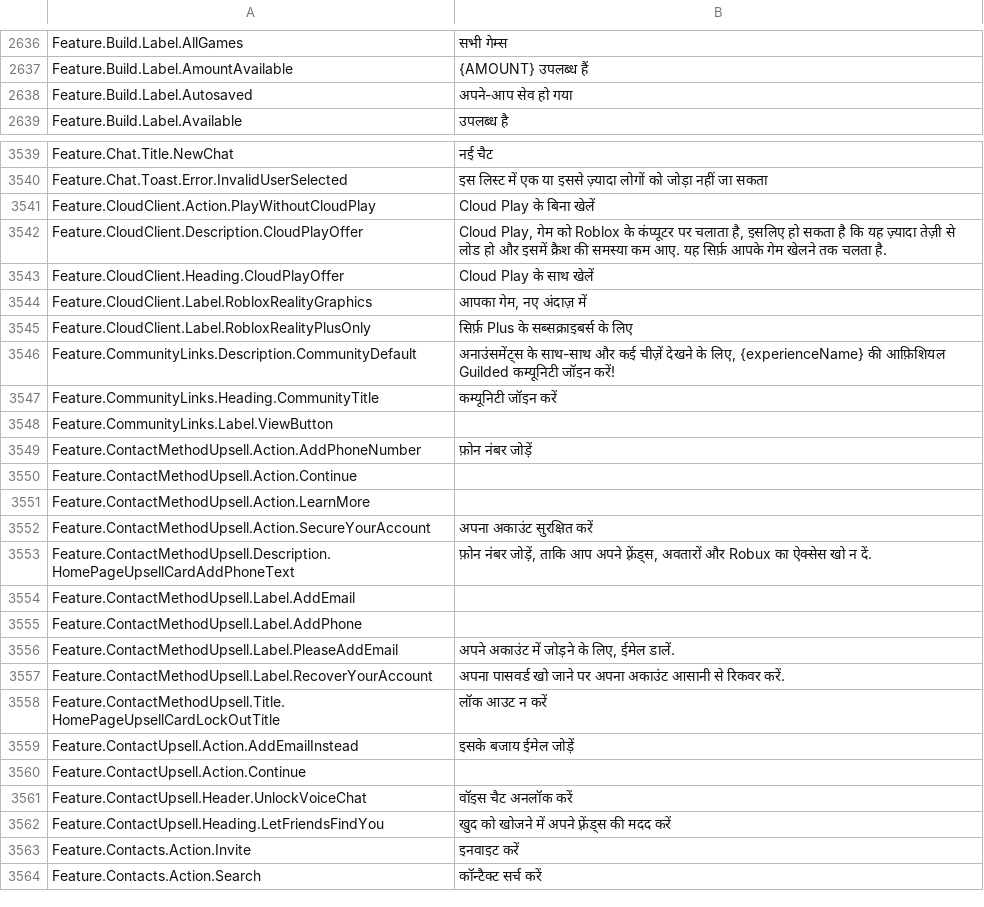
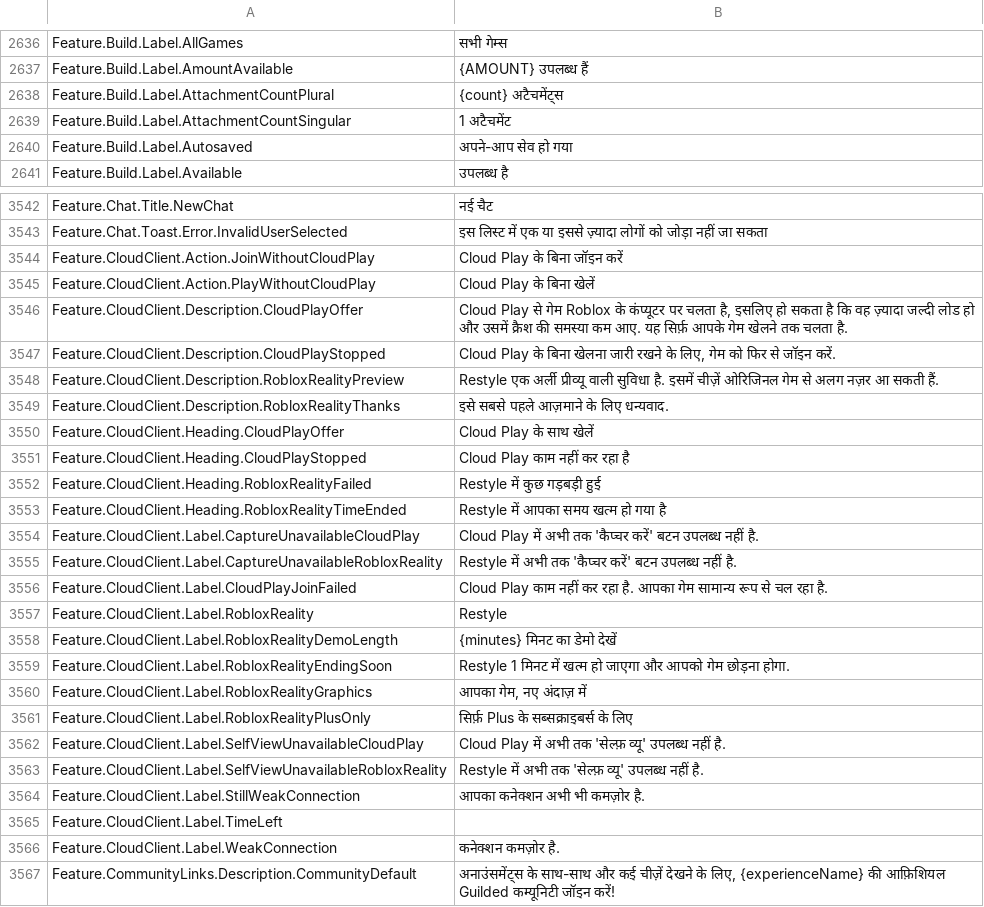
Before and after one commit to EliCauvert/Roblox-Datamining, a CSV file: UniversalApp/Locales/Common/hi-in.csv, drawn as a sheet; only a part is shown, gaps mark what is left out; the shorter side is filled out with more unchanged rows; the diff covers the shown part only.

```diff
--- a/UniversalApp/Locales/Common/hi-in.csv
+++ b/UniversalApp/Locales/Common/hi-in.csv
@@ -2660,2 +2660,4 @@ Feature.Build.Label.AllGames,सभी गेम्स
 Feature.Build.Label.AmountAvailable,{AMOUNT} उपलब्ध हैं
+Feature.Build.Label.AttachmentCountPlural,{count} अटैचमेंट्स
+Feature.Build.Label.AttachmentCountSingular,1 अटैचमेंट
 Feature.Build.Label.Autosaved,अपने-आप सेव हो गया
@@ -3570,7 +3573,25 @@ Feature.Chat.Title.NewChat,नई चैट
 Feature.Chat.Toast.Error.InvalidUserSelected,इस लिस्ट में एक या इससे ज़्यादा लोगों को जोड़ा नहीं जा सकता
+Feature.CloudClient.Action.JoinWithoutCloudPlay,Cloud Play के बिना जॉइन करें
 Feature.CloudClient.Action.PlayWithoutCloudPlay,Cloud Play के बिना खेलें
-Feature.CloudClient.Description.CloudPlayOffer,"Cloud Play, गेम को Roblox के कंप्यूटर पर चलाता है, इसलिए हो सकता है कि यह ज़्यादा तेज़ी से लोड हो और इसमें क्रैश की समस्या कम आए. यह सिर्फ़ आपके गेम खेलने तक चलता है."
+Feature.CloudClient.Description.CloudPlayOffer,"Cloud Play से गेम Roblox के कंप्यूटर पर चलता है, इसलिए हो सकता है कि वह ज़्यादा जल्दी लोड हो और उसमें क्रैश की समस्या कम आए. यह सिर्फ़ आपके गेम खेलने तक चलता है."
+Feature.CloudClient.Description.CloudPlayStopped,"Cloud Play के बिना खेलना जारी रखने के लिए, गेम को फिर से जॉइन करें."
+Feature.CloudClient.Description.RobloxRealityPreview,Restyle एक अर्ली प्रीव्यू वाली सुविधा है. इसमें चीज़ें ओरिजिनल गेम से अलग नज़र आ सकती हैं.
+Feature.CloudClient.Description.RobloxRealityThanks,इसे सबसे पहले आज़माने के लिए धन्यवाद.
 Feature.CloudClient.Heading.CloudPlayOffer,Cloud Play के साथ खेलें
+Feature.CloudClient.Heading.CloudPlayStopped,Cloud Play काम नहीं कर रहा है
+Feature.CloudClient.Heading.RobloxRealityFailed,Restyle में कुछ गड़बड़ी हुई
+Feature.CloudClient.Heading.RobloxRealityTimeEnded,Restyle में आपका समय खत्म हो गया है
+Feature.CloudClient.Label.CaptureUnavailableCloudPlay,Cloud Play में अभी तक 'कैप्चर करें' बटन उपलब्ध नहीं है.
+Feature.CloudClient.Label.CaptureUnavailableRobloxReality,Restyle में अभी तक 'कैप्चर करें' बटन उपलब्ध नहीं है.
+Feature.CloudClient.Label.CloudPlayJoinFailed,Cloud Play काम नहीं कर रहा है. आपका गेम सामान्य रूप से चल रहा है.
+Feature.CloudClient.Label.RobloxReality,Restyle
+Feature.CloudClient.Label.RobloxRealityDemoLength,{minutes} मिनट का डेमो देखें
+Feature.CloudClient.Label.RobloxRealityEndingSoon,Restyle 1 मिनट में खत्म हो जाएगा और आपको गेम छोड़ना होगा.
 Feature.CloudClient.Label.RobloxRealityGraphics,"आपका गेम, नए अंदाज़ में"
 Feature.CloudClient.Label.RobloxRealityPlusOnly,सिर्फ़ Plus के सब्सक्राइबर्स के लिए
+Feature.CloudClient.Label.SelfViewUnavailableCloudPlay,Cloud Play में अभी तक 'सेल्फ़ व्यू' उपलब्ध नहीं है.
+Feature.CloudClient.Label.SelfViewUnavailableRobloxReality,Restyle में अभी तक 'सेल्फ़ व्यू' उपलब्ध नहीं है.
+Feature.CloudClient.Label.StillWeakConnection,आपका कनेक्शन अभी भी कमज़ोर है.
+Feature.CloudClient.Label.TimeLeft,
+Feature.CloudClient.Label.WeakConnection,कनेक्शन कमज़ोर है.
 Feature.CommunityLinks.Description.CommunityDefault,"अनाउंसमेंट्स के साथ-साथ और कई चीज़ें देखने के लिए, {experienceName} की आफ़िशियल Guilded कम्यूनिटी जॉइन करें!"
```
Also changed, not shown: 3 added rows elsewhere in this file, UniversalApp/Locales/Common/ar-001.csv, UniversalApp/Locales/Common/ja-jp.csv, 31 other files.
